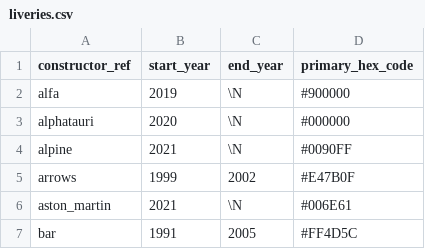
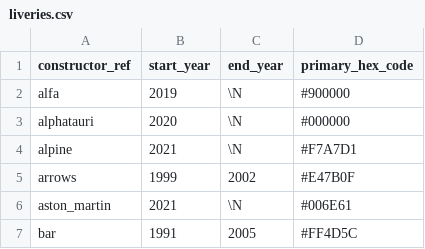
Before and after one commit to jshumphrey/f1db, a CSV file: custom_data_files/liveries.csv, drawn as a sheet; only a part is shown.

```diff
--- a/custom_data_files/liveries.csv
+++ b/custom_data_files/liveries.csv
@@ -3,3 +3,3 @@
 "alphatauri",2020,\N,"#000000"
-"alpine",2021,\N,"#0090FF"
+"alpine",2021,\N,"#F7A7D1"
 "arrows",1999,2002,"#E47B0F"
```
Also changed, not shown: 3 other files.
